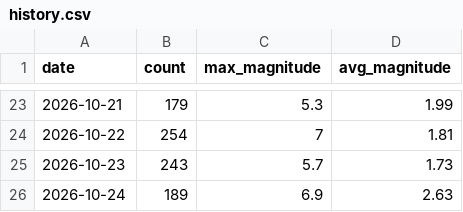
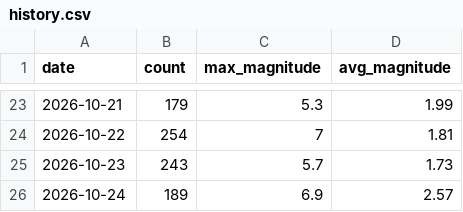
Before and after one commit to RuHRabin/earthpulse, a CSV file: data/history.csv, drawn as a sheet; only a part is shown, gaps mark what is left out.

```diff
--- a/data/history.csv
+++ b/data/history.csv
@@ -25,2 +25,2 @@ date,count,max_magnitude,avg_magnitude
 2026-10-23,243,5.7,1.73
-2026-10-24,189,6.9,2.63
+2026-10-24,189,6.9,2.57
```
Also changed, not shown: 1 other file.
